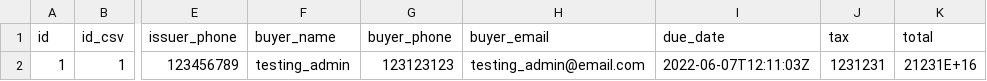
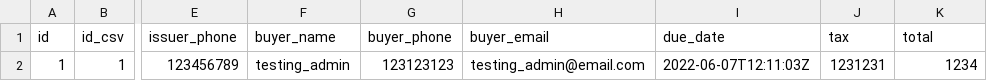
Before and after one commit to Capstone-Project-Kelompok-39-alta/Backend-Capstone-Alta-Golang, a CSV file: public/assets/file_csv/Book1.csv, drawn as a sheet; only a part is shown, gaps mark what is left out; the diff names each change by its address in the sheet, - before the commit and + after, or states it on an @@ line.

```diff
--- a/public/assets/file_csv/Book1.csv
+++ b/public/assets/file_csv/Book1.csv
-K2 (total): 21231E+16
+K2 (total): 1234
```
Also changed, not shown: 4 other files.
